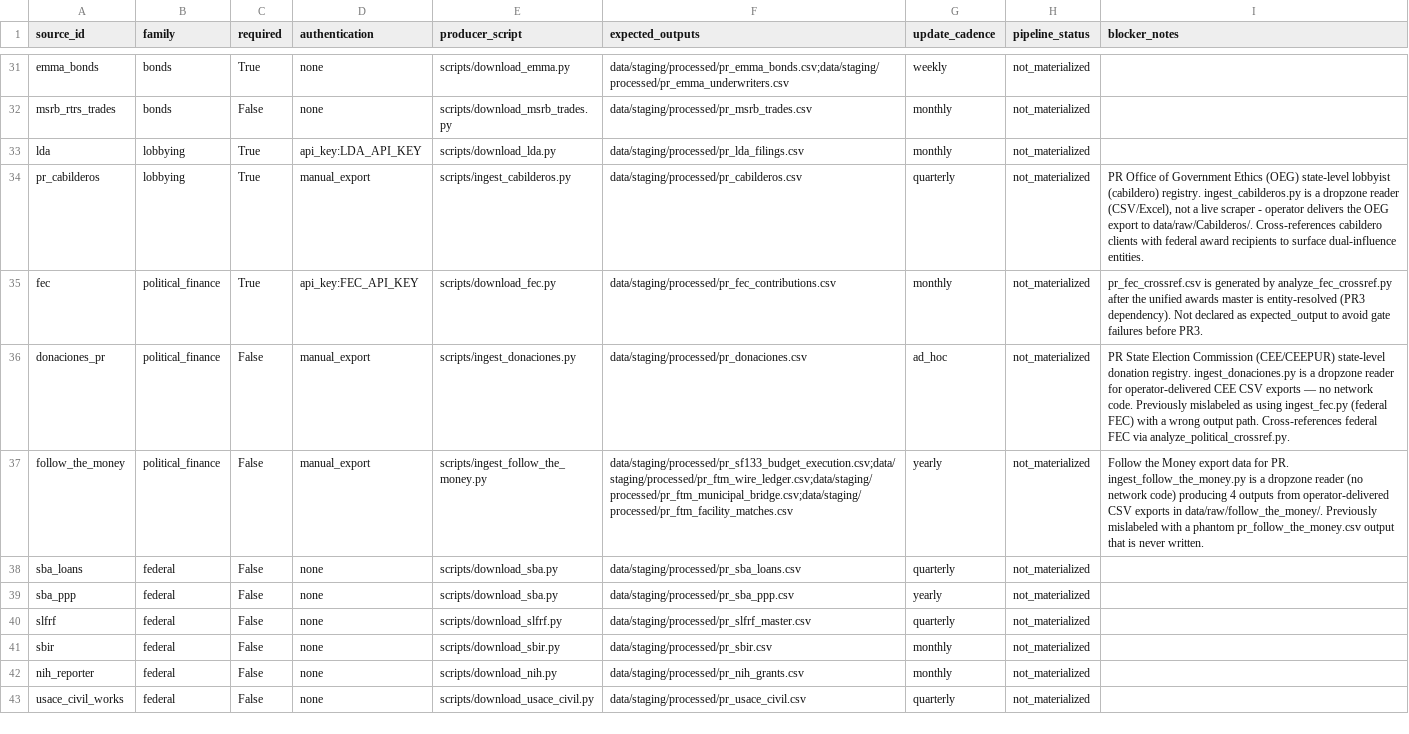
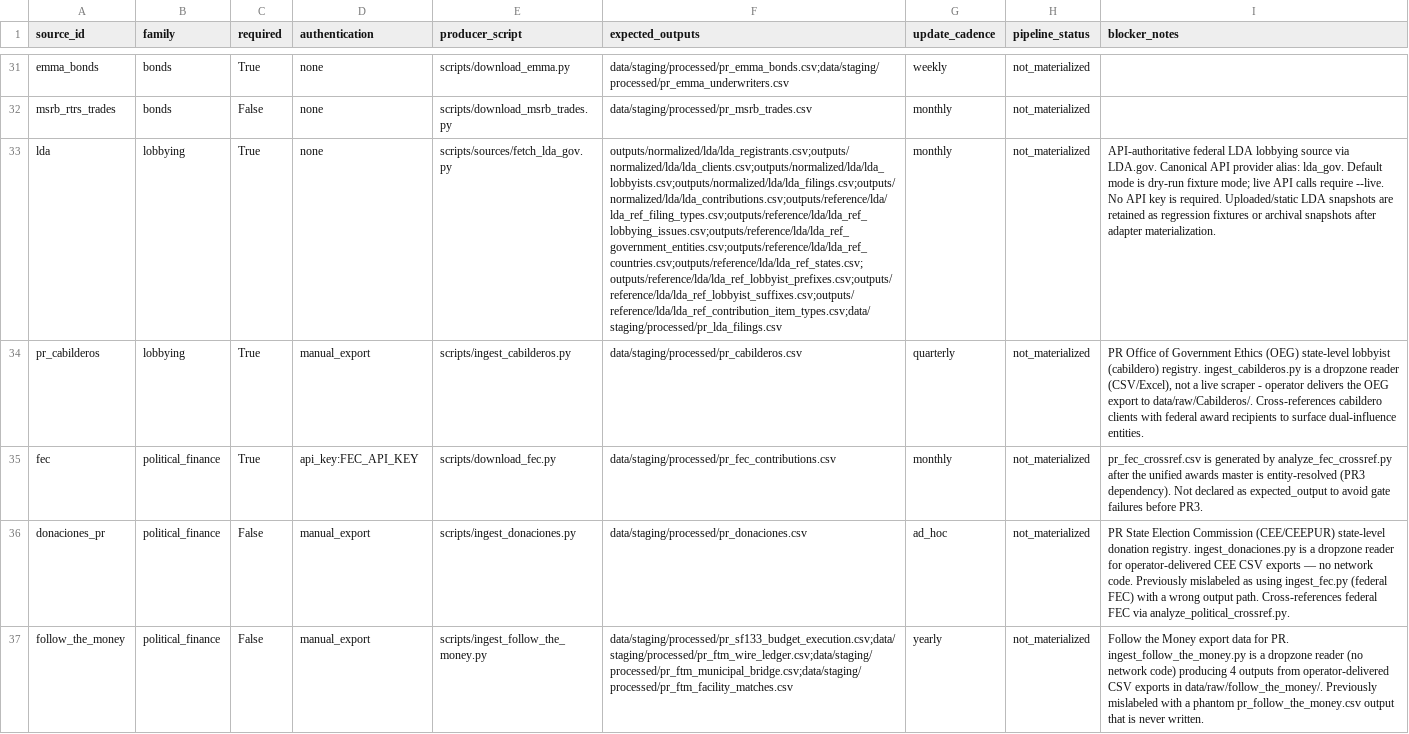
Before and after one commit to jotaele44/Contract-Sweeper, a CSV file: reports/source_registry_status.csv, drawn as a sheet; only a part is shown, gaps mark what is left out; the shorter side is filled out with more unchanged rows; the diff covers the shown part only; the diff names each change by its address in the sheet, - before the commit and + after, or states it on an @@ line.

```diff
--- a/reports/source_registry_status.csv
+++ b/reports/source_registry_status.csv
-D33 (authentication): api_key:LDA_API_KEY
+D33 (authentication): none
-E33 (producer_script): scripts/download_lda.py
+E33 (producer_script): scripts/sources/fetch_lda_gov.py
-F33 (expected_outputs): data/staging/processed/pr_lda_filings.csv
+F33 (expected_outputs): outputs/normalized/lda/lda_registrants.csv;outputs/normalized/lda/lda_clients.csv;outputs/normalized/lda/lda_lobbyists.csv;outputs/normalized/lda/lda_filings.csv;outputs/normalized/lda/lda_contributions.csv;outputs/reference/lda/lda_ref_filing_types.csv;outputs/reference/lda/lda_ref_lobbying_issues.csv;outputs/reference/lda/lda_ref_government_entities.csv;outputs/reference/lda/lda_ref_countries.csv;outputs/reference/lda/lda_ref_states.csv;outputs/reference/lda/lda_ref_lobbyist_prefixes.csv;outputs/reference/lda/lda_ref_lobbyist_suffixes.csv;outputs/reference/lda/lda_ref_contribution_item_types.csv;data/staging/processed/pr_lda_filings.csv
-I33 (blocker_notes): (empty)
+I33 (blocker_notes): API-authoritative federal LDA lobbying source via LDA.gov. Canonical API provider alias: lda_gov. Default mode is dry-run fixture mode; live API calls require --live. No API key is required. Uploaded/static LDA snapshots are retained as regression fixtures or archival snapshots after adapter materialization.
```
Also changed, not shown: 1 added row elsewhere in this file, reports/gap_analysis_report.csv, reports/source_recovery_matrix.csv, 5 other files.
